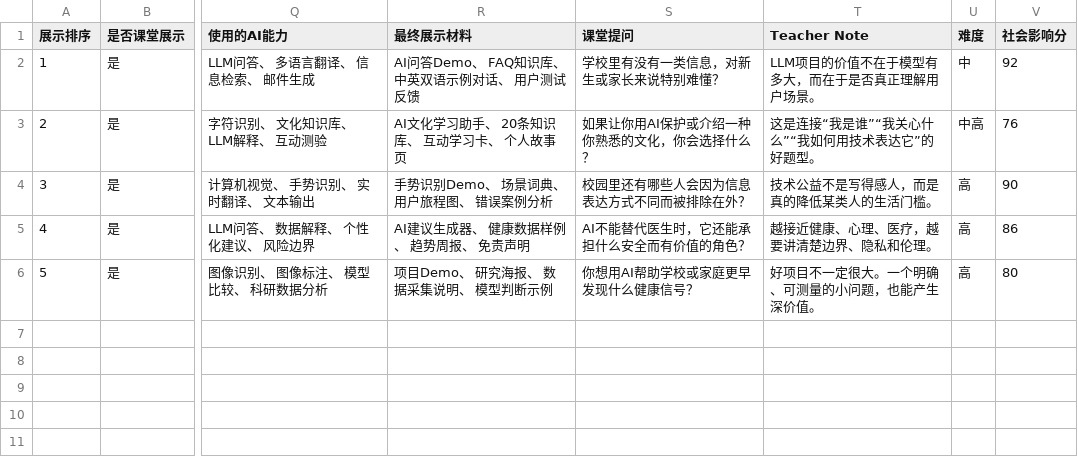
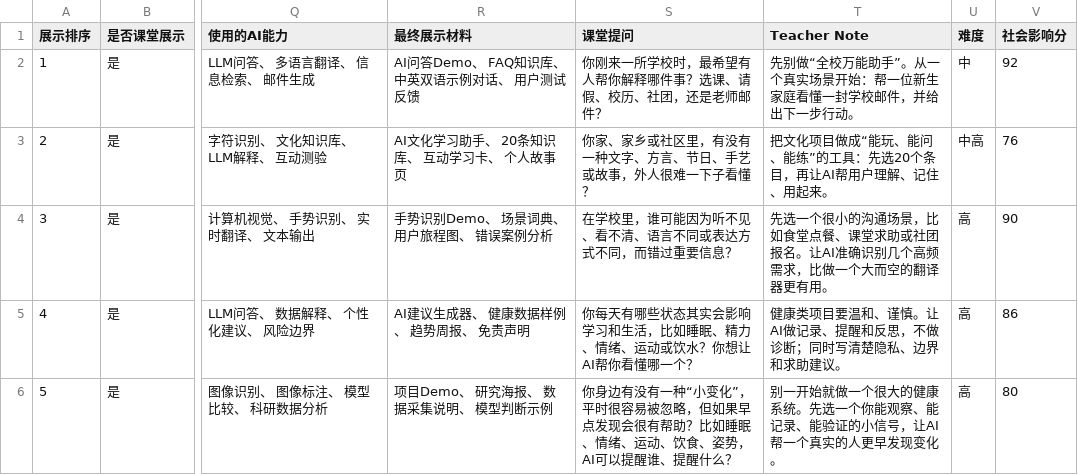
Before and after one commit to SophieNie1997/ai-project-inspiration-cards, a CSV file: imports/cards.csv, drawn as a sheet; only a part is shown, gaps mark what is left out; the diff names each change by its address in the sheet, - before the commit and + after, or states it on an @@ line.

Commit message:
feat: make card prompts student friendly

```diff
--- a/imports/cards.csv
+++ b/imports/cards.csv
-S2 (课堂提问): 学校里有没有一类信息，对新生或家长来说特别难懂？
+S2 (课堂提问): 你刚来一所学校时，最希望有人帮你解释哪件事？选课、请假、校历、社团，还是老师邮件？
-T2 (Teacher Note): LLM项目的价值不在于模型有多大，而在于是否真正理解用户场景。
+T2 (Teacher Note): 先别做“全校万能助手”。从一个真实场景开始：帮一位新生家庭看懂一封学校邮件，并给出下一步行动。
-S3 (课堂提问): 如果让你用AI保护或介绍一种你熟悉的文化，你会选择什么？
+S3 (课堂提问): 你家、家乡或社区里，有没有一种文字、方言、节日、手艺或故事，外人很难一下子看懂？
-T3 (Teacher Note): 这是连接“我是谁”“我关心什么”“我如何用技术表达它”的好题型。
+T3 (Teacher Note): 把文化项目做成“能玩、能问、能练”的工具：先选20个条目，再让AI帮用户理解、记住、用起来。
-S4 (课堂提问): 校园里还有哪些人会因为信息表达方式不同而被排除在外？
+S4 (课堂提问): 在学校里，谁可能因为听不见、看不清、语言不同或表达方式不同，而错过重要信息？
-T4 (Teacher Note): 技术公益不是写得感人，而是真的降低某类人的生活门槛。
+T4 (Teacher Note): 先选一个很小的沟通场景，比如食堂点餐、课堂求助或社团报名。让AI准确识别几个高频需求，比做一个大而空的翻译器更有用。
-S5 (课堂提问): AI不能替代医生时，它还能承担什么安全而有价值的角色？
+S5 (课堂提问): 你每天有哪些状态其实会影响学习和生活，比如睡眠、精力、情绪、运动或饮水？你想让AI帮你看懂哪一个？
-T5 (Teacher Note): 越接近健康、心理、医疗，越要讲清楚边界、隐私和伦理。
+T5 (Teacher Note): 健康类项目要温和、谨慎。让AI做记录、提醒和反思，不做诊断；同时写清楚隐私、边界和求助建议。
-S6 (课堂提问): 你想用AI帮助学校或家庭更早发现什么健康信号？
+S6 (课堂提问): 你身边有没有一种“小变化”，平时很容易被忽略，但如果早点发现会很有帮助？比如睡眠、情绪、运动、饮食、姿势，AI可以提醒谁、提醒什么？
-T6 (Teacher Note): 好项目不一定很大。一个明确、可测量的小问题，也能产生深价值。
+T6 (Teacher Note): 别一开始就做一个很大的健康系统。先选一个你能观察、能记录、能验证的小信号，让AI帮一个真实的人更早发现变化。
```
Also changed, not shown: 6 other files.
